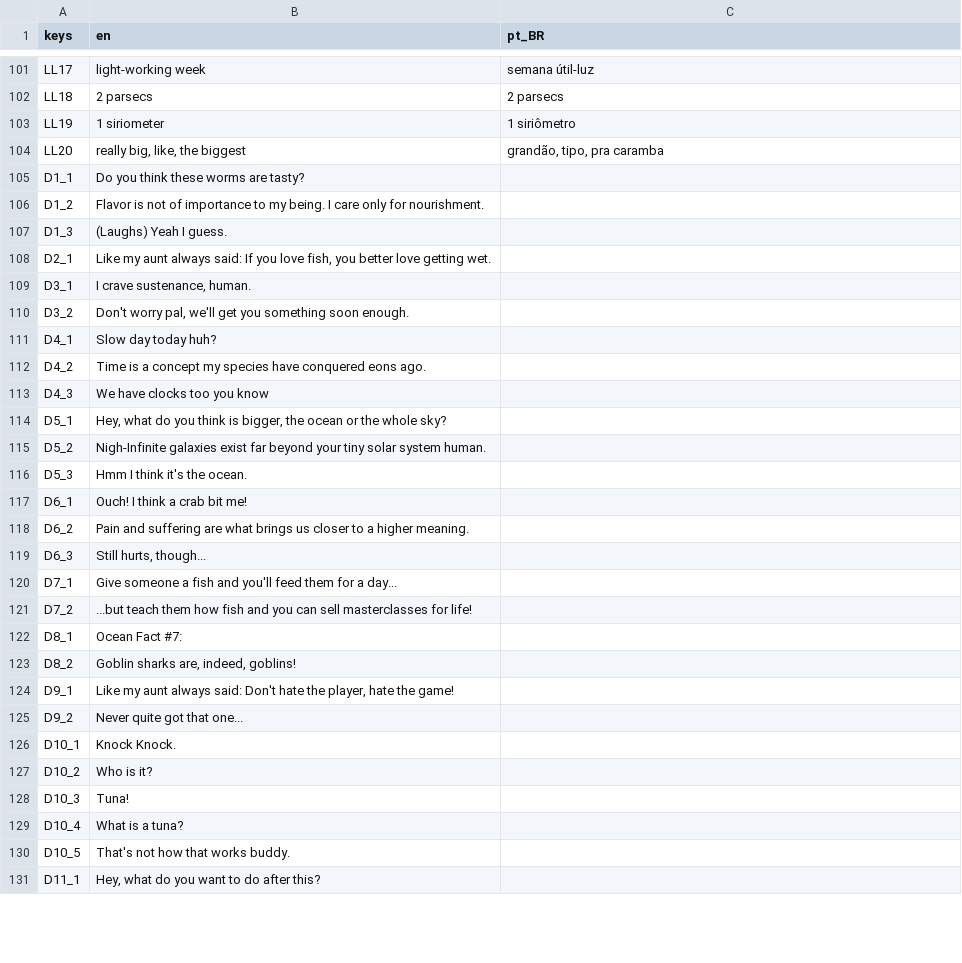
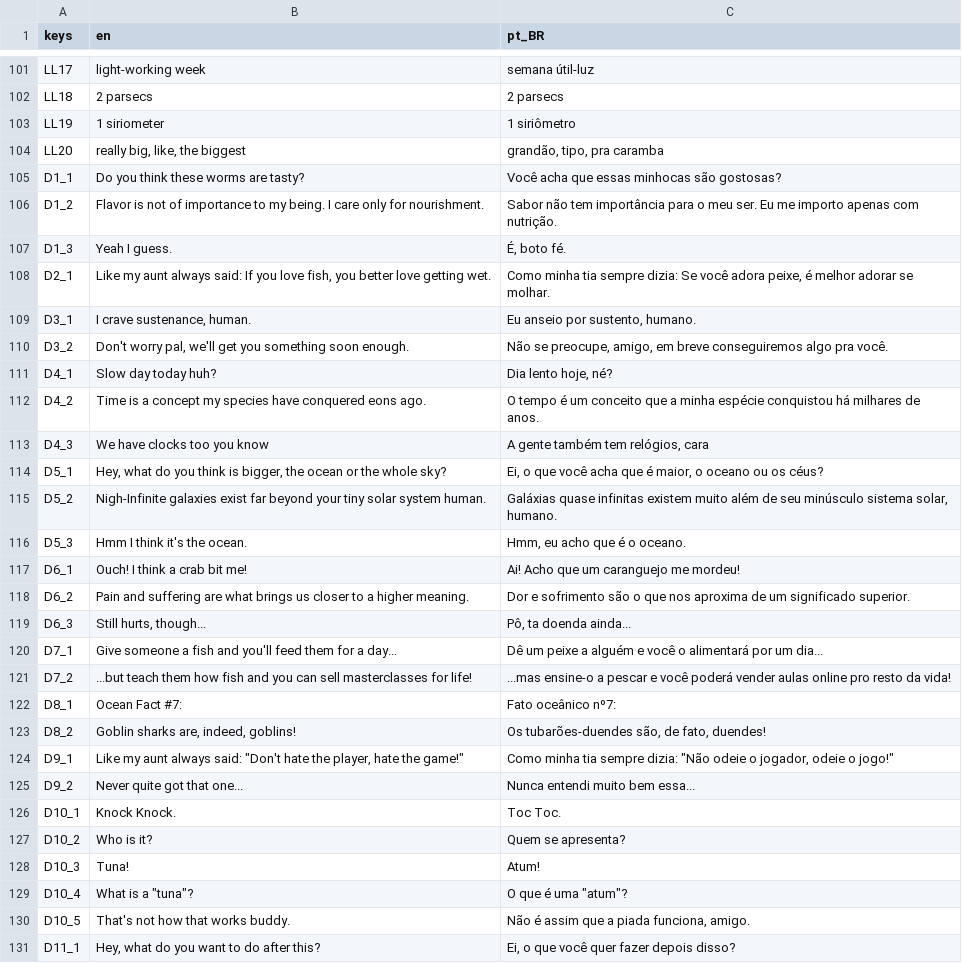
Before and after one commit to rilifon/At-the-Edge-of-the-World, a CSV file: project/localization/localizations.csv, drawn as a sheet; only a part is shown, gaps mark what is left out; the diff covers the shown part only.

Commit message:
Added portuguese translation to all dialogues

```diff
--- a/project/localization/localizations.csv
+++ b/project/localization/localizations.csv
@@ -104,28 +104,28 @@ LL19,1 siriometer,1 siriômetro
 LL20,"really big, like, the biggest","grandão, tipo, pra caramba"
-D1_1,Do you think these worms are tasty?,
-D1_2,Flavor is not of importance to my being. I care only for nourishment.,
-D1_3,(Laughs) Yeah I guess.,
-D2_1,"Like my aunt always said: If you love fish, you better love getting wet.",
-D3_1,"I crave sustenance, human.",
-D3_2,"Don't worry pal, we'll get you something soon enough.",
-D4_1,Slow day today huh?,
-D4_2,Time is a concept my species have conquered eons ago.,
-D4_3,We have clocks too you know,
-D5_1,"Hey, what do you think is bigger, the ocean or the whole sky?",
-D5_2,Nigh-Infinite galaxies exist far beyond your tiny solar system human.,
-D5_3,Hmm I think it's the ocean.,
-D6_1,Ouch! I think a crab bit me!,
-D6_2,Pain and suffering are what brings us closer to a higher meaning.,
-D6_3,"Still hurts, though...",
-D7_1,Give someone a fish and you'll feed them for a day...,
-D7_2,...but teach them how fish and you can sell masterclasses for life!,
-D8_1,Ocean Fact #7:,
-D8_2,"Goblin sharks are, indeed, goblins!",
-D9_1,"Like my aunt always said: Don't hate the player, hate the game!",
-D9_2,Never quite got that one...,
-D10_1,Knock Knock.,
-D10_2,Who is it?,
-D10_3,Tuna!,
-D10_4,What is a tuna?,
-D10_5,That's not how that works buddy.,
-D11_1,"Hey, what do you want to do after this?",
+D1_1,Do you think these worms are tasty?,Você acha que essas minhocas são gostosas?
+D1_2,Flavor is not of importance to my being. I care only for nourishment.,Sabor não tem importância para o meu ser.  Eu me importo apenas com nutrição.
+D1_3,Yeah I guess.,"É, boto fé."
+D2_1,"Like my aunt always said: If you love fish, you better love getting wet.","Como minha tia sempre dizia: Se você adora peixe, é melhor adorar se molhar."
+D3_1,"I crave sustenance, human.","Eu anseio por sustento, humano."
+D3_2,"Don't worry pal, we'll get you something soon enough.","Não se preocupe, amigo, em breve conseguiremos algo pra você."
+D4_1,Slow day today huh?,"Dia lento hoje, né?"
+D4_2,Time is a concept my species have conquered eons ago.,O tempo é um conceito que a minha espécie conquistou há milhares de anos.
+D4_3,We have clocks too you know,"A gente também tem relógios, cara"
+D5_1,"Hey, what do you think is bigger, the ocean or the whole sky?","Ei, o que você acha que é maior, o oceano ou os céus?"
+D5_2,Nigh-Infinite galaxies exist far beyond your tiny solar system human.,"Galáxias quase infinitas existem muito além de seu minúsculo sistema solar, humano."
+D5_3,Hmm I think it's the ocean.,"Hmm, eu acho que é o oceano."
+D6_1,Ouch! I think a crab bit me!,Ai!  Acho que um caranguejo me mordeu!
+D6_2,Pain and suffering are what brings us closer to a higher meaning.,Dor e sofrimento são o que nos aproxima de um significado superior.
+D6_3,"Still hurts, though...","Pô, ta doenda ainda..."
+D7_1,Give someone a fish and you'll feed them for a day...,Dê um peixe a alguém e você o alimentará por um dia...
+D7_2,...but teach them how fish and you can sell masterclasses for life!,...mas ensine-o a pescar e você poderá vender aulas online pro resto da vida!
+D8_1,Ocean Fact #7:,Fato oceânico nº7:
+D8_2,"Goblin sharks are, indeed, goblins!","Os tubarões-duendes são, de fato, duendes!"
+D9_1,"Like my aunt always said: ""Don't hate the player, hate the game!""","Como minha tia sempre dizia: ""Não odeie o jogador, odeie o jogo!"""
+D9_2,Never quite got that one...,Nunca entendi muito bem essa...
+D10_1,Knock Knock.,Toc Toc.
+D10_2,Who is it?,Quem se apresenta?
+D10_3,Tuna!,Atum!
+D10_4,"What is a ""tuna""?","O que é uma ""atum""?"
+D10_5,That's not how that works buddy.,"Não é assim que a piada funciona, amigo."
+D11_1,"Hey, what do you want to do after this?","Ei, o que você quer fazer depois disso?"
```
Also changed, not shown: 72 edited cells elsewhere in this file, 4 other files.
